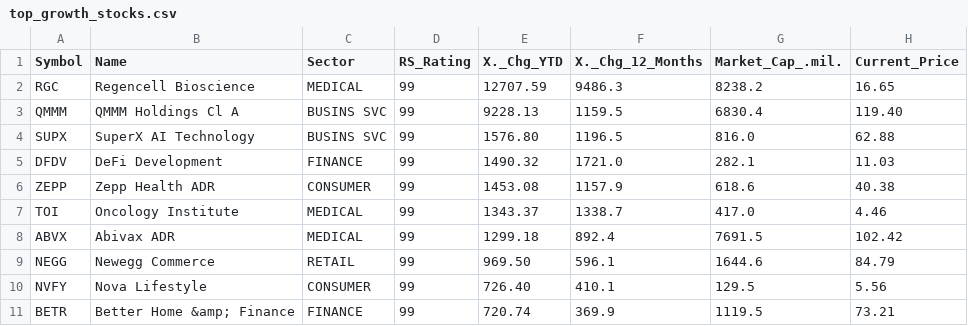
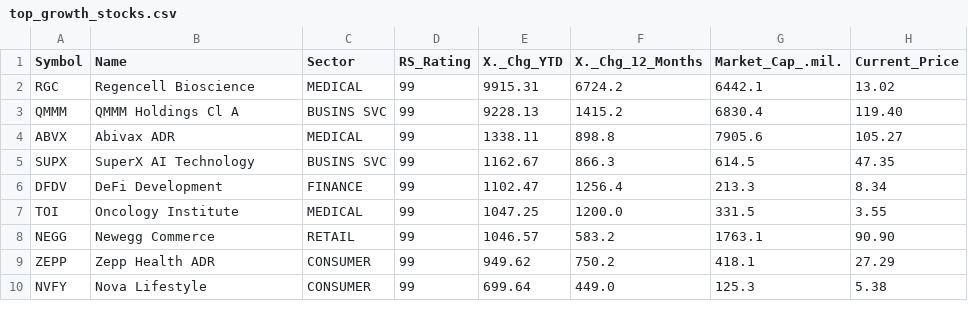
Before and after one commit to rahul-c1/universe-report, a CSV file: outputs/top_growth_stocks.csv, drawn as a sheet; only a part is shown; the diff covers the shown part only.

```diff
--- a/outputs/top_growth_stocks.csv
+++ b/outputs/top_growth_stocks.csv
@@ -1,11 +1,10 @@
 "Symbol","Name","Sector","RS_Rating","X._Chg_YTD","X._Chg_12_Months","Market_Cap_.mil.","Current_Price"
-"RGC","Regencell Bioscience","MEDICAL","99","12707.59","9486.3","8238.2","16.65"
-"QMMM","QMMM Holdings Cl A","BUSINS SVC","99","9228.13","1159.5","6830.4","119.40"
-"SUPX","SuperX AI Technology","BUSINS SVC","99","1576.80","1196.5","816.0","62.88"
-"DFDV","DeFi Development","FINANCE","99","1490.32","1721.0","282.1","11.03"
-"ZEPP","Zepp Health ADR","CONSUMER","99","1453.08","1157.9","618.6","40.38"
-"TOI","Oncology Institute","MEDICAL","99","1343.37","1338.7","417.0","4.46"
-"ABVX","Abivax ADR","MEDICAL","99","1299.18","892.4","7691.5","102.42"
-"NEGG","Newegg Commerce","RETAIL","99","969.50","596.1","1644.6","84.79"
-"NVFY","Nova Lifestyle","CONSUMER","99","726.40","410.1","129.5","5.56"
-"BETR","Better Home &amp; Finance","FINANCE","99","720.74","369.9","1119.5","73.21"
+"RGC","Regencell Bioscience","MEDICAL","99","9915.31","6724.2","6442.1","13.02"
+"QMMM","QMMM Holdings Cl A","BUSINS SVC","99","9228.13","1415.2","6830.4","119.40"
+"ABVX","Abivax ADR","MEDICAL","99","1338.11","898.8","7905.6","105.27"
+"SUPX","SuperX AI Technology","BUSINS SVC","99","1162.67","866.3","614.5","47.35"
+"DFDV","DeFi Development","FINANCE","99","1102.47","1256.4","213.3","8.34"
+"TOI","Oncology Institute","MEDICAL","99","1047.25","1200.0","331.5","3.55"
+"NEGG","Newegg Commerce","RETAIL","99","1046.57","583.2","1763.1","90.90"
+"ZEPP","Zepp Health ADR","CONSUMER","99","949.62","750.2","418.1","27.29"
+"NVFY","Nova Lifestyle","CONSUMER","99","699.64","449.0","125.3","5.38"
```
Also changed, not shown: 7 added rows, 6 removed rows and 16 edited cells elsewhere in this file, outputs/all_stocks_with_scores.csv, outputs/large_cap_leaders.csv, 24 other files.
